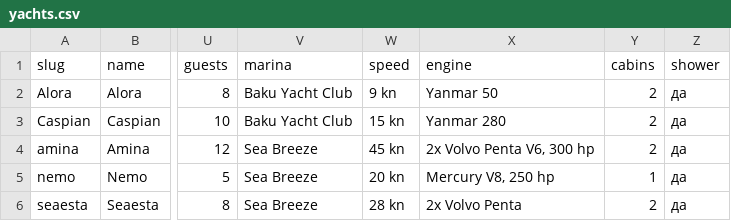
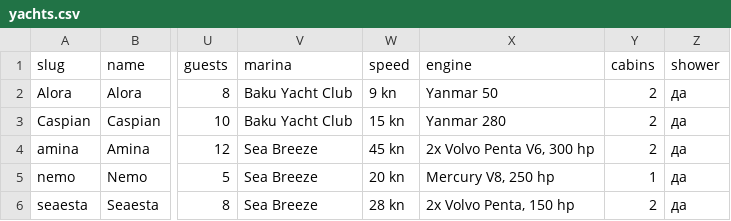
Before and after one commit to Profbroker/y-az-publish, a CSV file: catalog/data/yachts.csv, drawn as a sheet; only a part is shown, gaps mark what is left out; the diff names each change by its address in the sheet, - before the commit and + after, or states it on an @@ line.

Commit message:
yachts: Seaesta engine → 2x Volvo Penta, 150 hp (каждый)

```diff
--- a/catalog/data/yachts.csv
+++ b/catalog/data/yachts.csv
-X6 (engine): 2x Volvo Penta
+X6 (engine): 2x Volvo Penta, 150 hp
```
